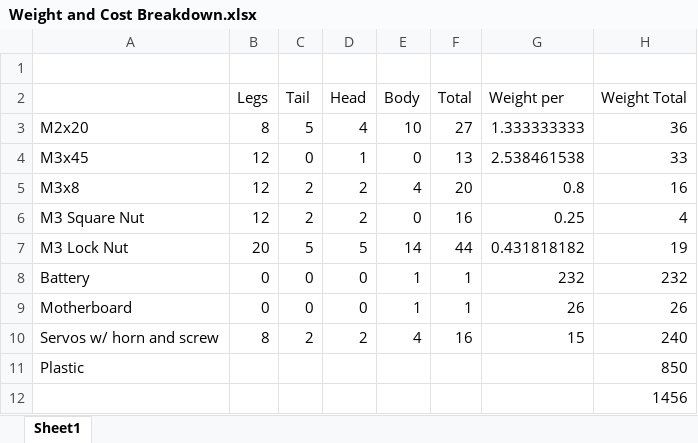
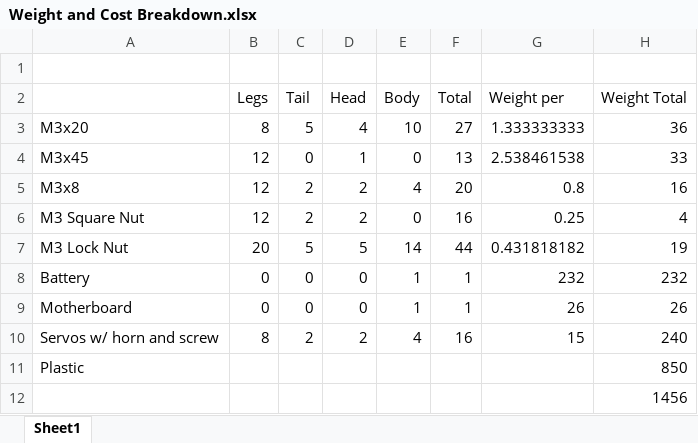
Before and after one commit to OperationSmallKat/Luna-CAD, an Excel workbook: Weight and Cost Breakdown.xlsx, sheet Sheet1, drawn as a sheet; values as stored, in another font and other column widths than the file's, no borders; the diff names each change by its address in the sheet, - before the commit and + after, or states it on an @@ line.

```diff
--- a/Weight and Cost Breakdown.xlsx (sheet Sheet1)
+++ b/Weight and Cost Breakdown.xlsx (sheet Sheet1)
-A3: M2x20
+A3: M3x20
```
Also changed, not shown: 1 other file.
